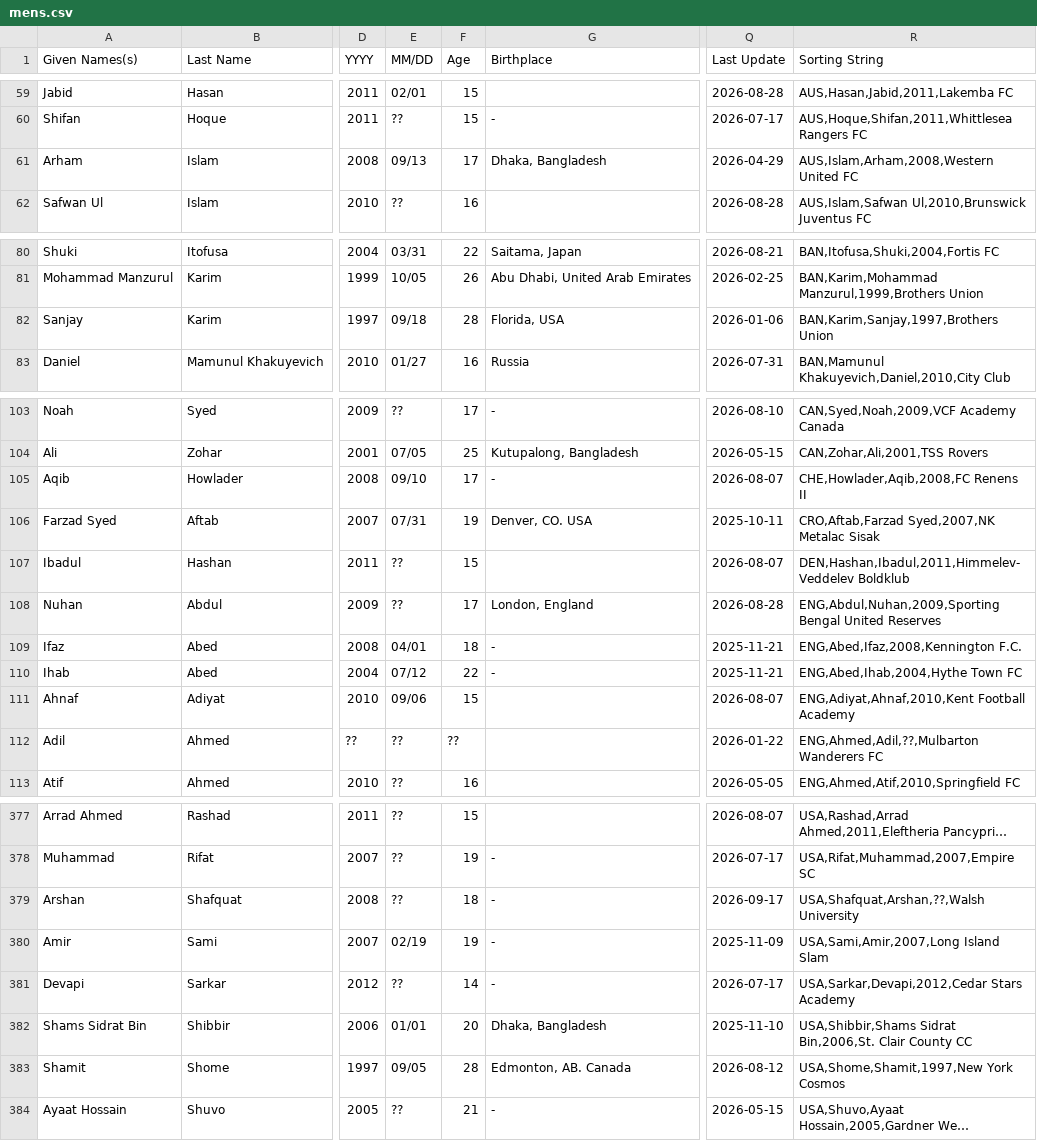
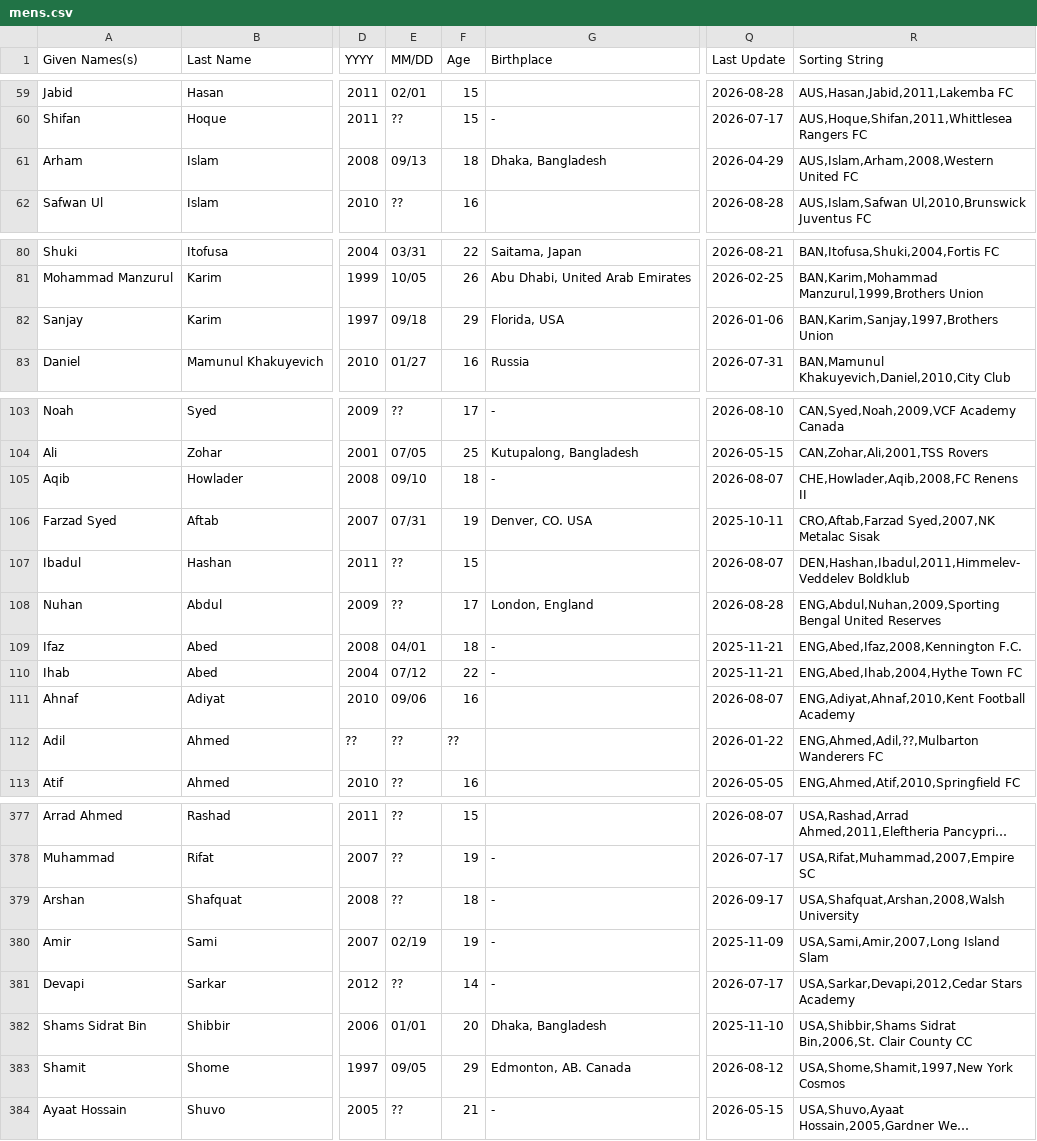
Before and after one commit to dr-shiffles/probashi-footballers, a CSV file: data/mens.csv, drawn as a sheet; only a part is shown, gaps mark what is left out; long unchanged cells end in …; the diff covers the shown part only; the diff names each change by its address in the sheet, - before the commit and + after, or states it on an @@ line.

```diff
--- a/data/mens.csv
+++ b/data/mens.csv
-F61 (Age): 17
+F61 (Age): 18
-F82 (Age): 28
+F82 (Age): 29
-F105 (Age): 17
+F105 (Age): 18
-F111 (Age): 15
+F111 (Age): 16
-R379 (Sorting String): USA,Shafquat,Arshan,??,Walsh University
+R379 (Sorting String): USA,Shafquat,Arshan,2008,Walsh University
-F383 (Age): 28
+F383 (Age): 29
```
Also changed, not shown: 1 added row and 18 edited cells elsewhere in this file, data/women.csv.
